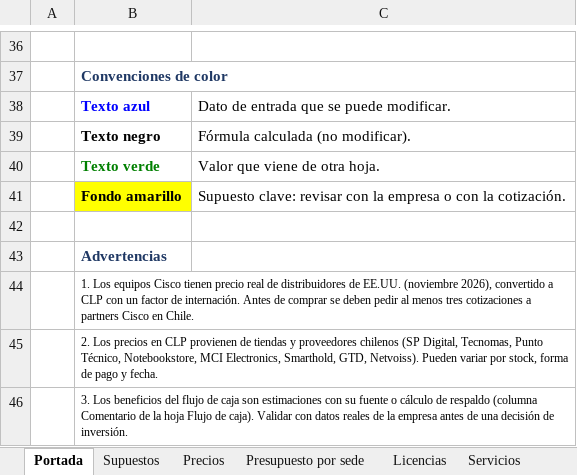
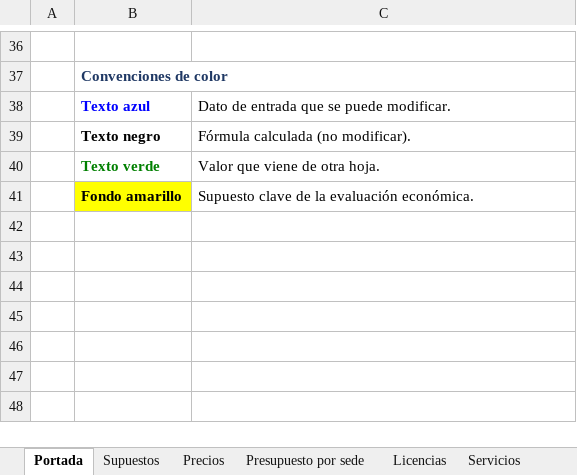
Before and after one commit to erickfranciscobasulto-bit/Proyecto-de-titulo, an Excel workbook: Presupuesto_Evaluacion_Economica_Agroprodel_v2.xlsx, sheet Portada, drawn as a sheet; only a part is shown, gaps mark what is left out; values as stored, in another font and other column widths than the file's, no borders; the diff names each change by its address in the sheet, - before the commit and + after, or states it on an @@ line.

```diff
--- a/Presupuesto_Evaluacion_Economica_Agroprodel_v2.xlsx (sheet Portada)
+++ b/Presupuesto_Evaluacion_Economica_Agroprodel_v2.xlsx (sheet Portada)
-C41: Supuesto clave: revisar con la empresa o con la cotización.
+C41: Supuesto clave de la evaluación económica.
-row 42: (empty)
-row 43:  | Advertencias
-row 44:  | 1. Los equipos Cisco tienen precio real de distribuidores de EE.UU. (noviembre 2026), convertido a CLP con un factor de internación. Antes de comprar se deben pedir al menos tres cotizaciones a partners Cisco en Chile.
-row 45:  | 2. Los precios en CLP provienen de tiendas y proveedores chilenos (SP Digital, Tecnomas, Punto Técnico, Notebookstore, MCI Electronics, Smarthold, GTD, Netvoiss). Pueden variar por stock, forma de pago y fecha.
-row 46:  | 3. Los beneficios del flujo de caja son estimaciones con su fuente o cálculo de respaldo (columna Comentario de la hoja Flujo de caja). Validar con datos reales de la empresa antes de una decisión de inversión.
```
Also changed, not shown: sheet Precios, sheet Comparativa marcas, sheet Flujo de caja, sheet Supuestos, sheet Servidores y respaldo, sheet Resumen por área, 1 more sheet.
